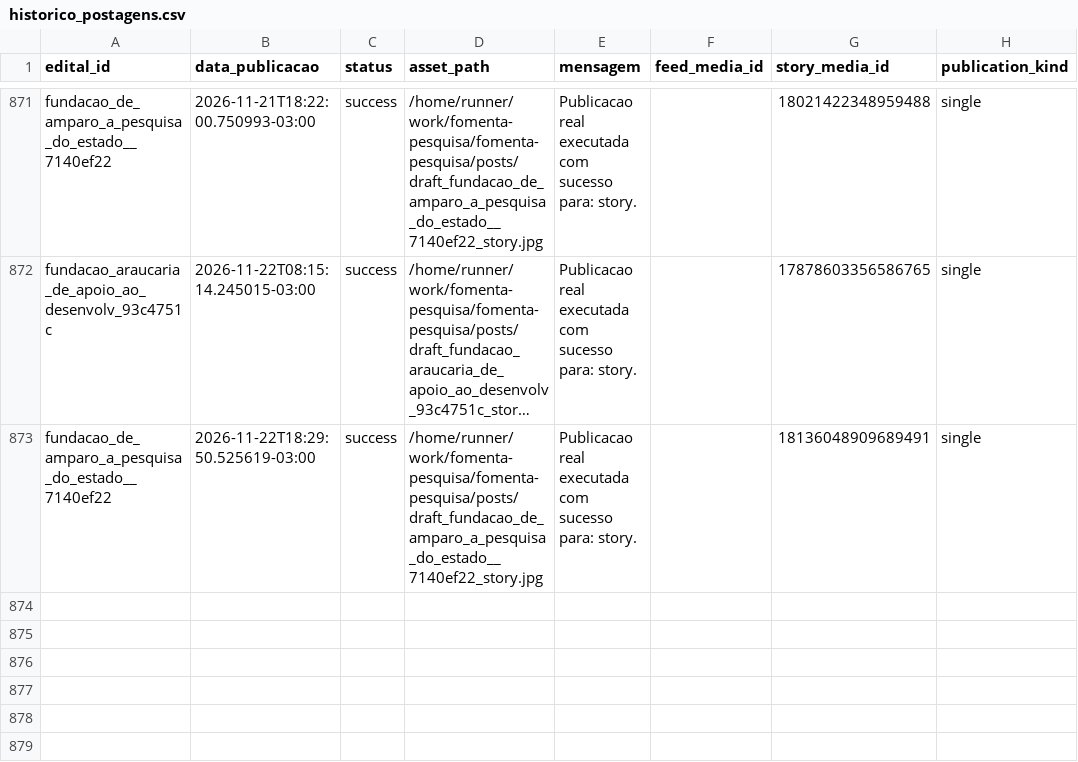
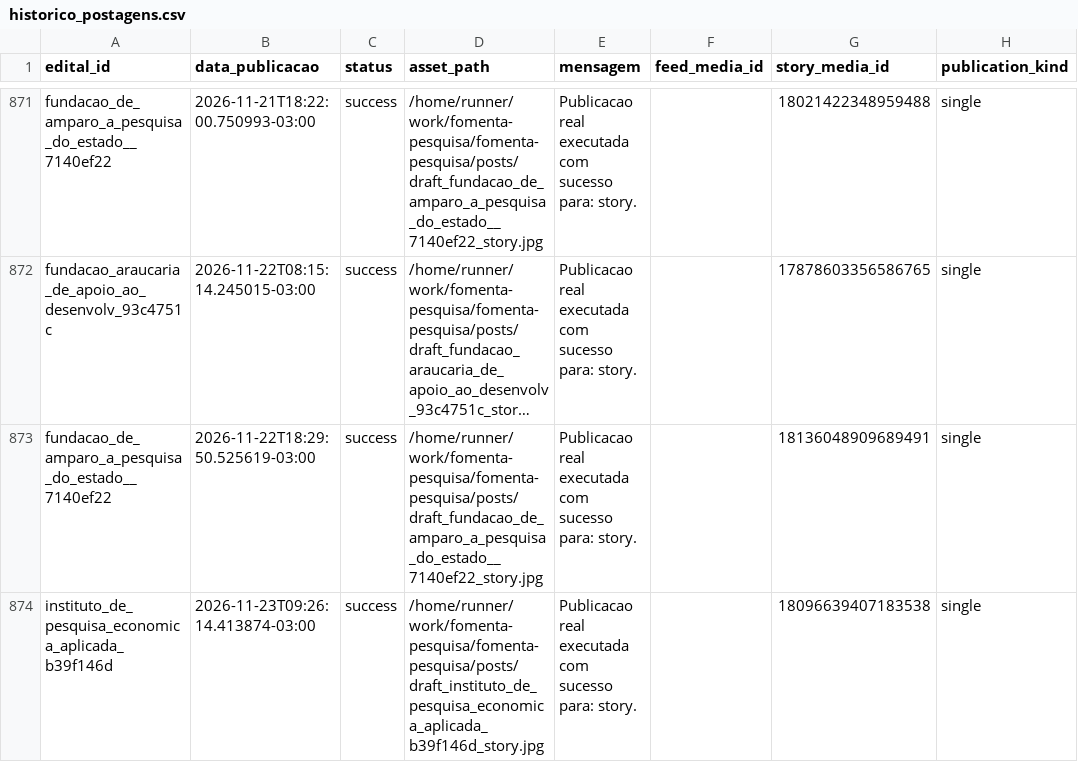
Before and after one commit to brauliorrs/fomenta-pesquisa, a CSV file: data/historico_postagens.csv, drawn as a sheet; only a part is shown, gaps mark what is left out; long unchanged cells end in …; the diff names each change by its address in the sheet, - before the commit and + after, or states it on an @@ line.

```diff
--- a/data/historico_postagens.csv
+++ b/data/historico_postagens.csv
+row 874: instituto_de_pesquisa_economica_aplicada_b39f146d | 2026-11-23T09:26:14.413874-03:00 | success | /home/runner/work/fomenta-pesquisa/fomenta-pesquisa/posts/draft_instituto_de_pesquisa_economica_aplicada_b39f146d_story.jpg | Publicacao real executada com sucesso para: story. |  | 18096639407183538 | single
```
Also changed, not shown: 3 other files.
